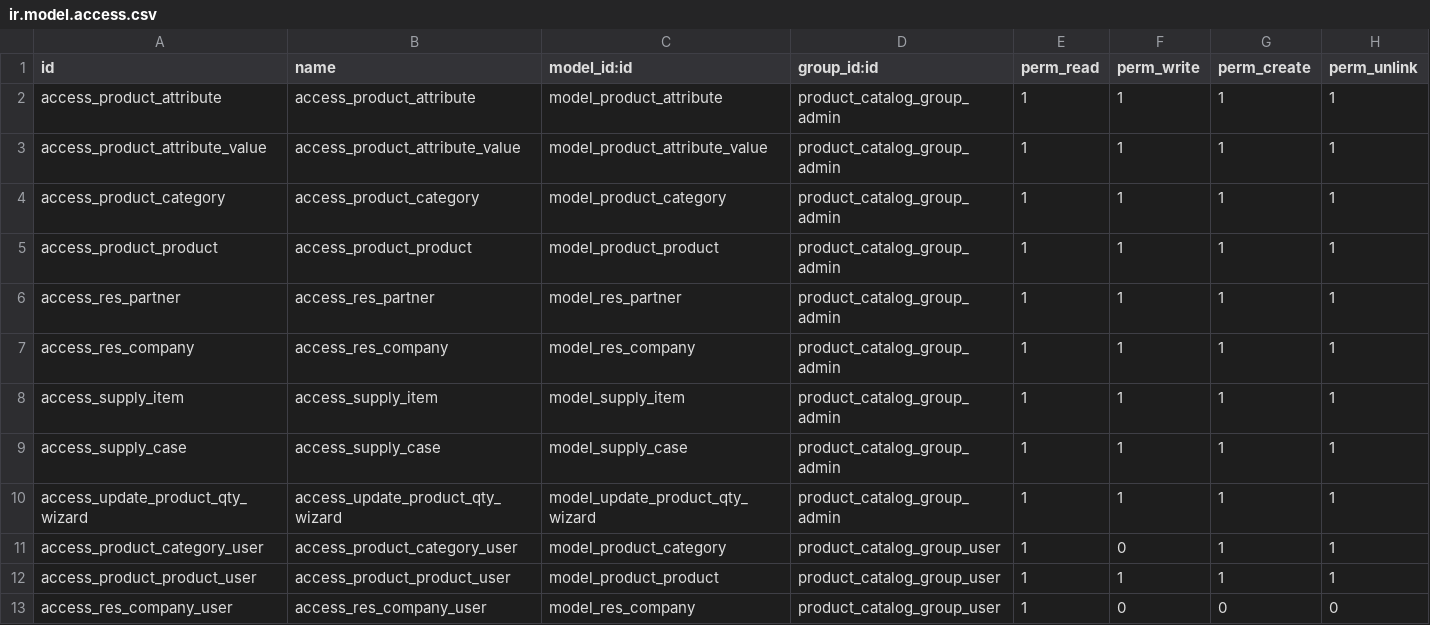
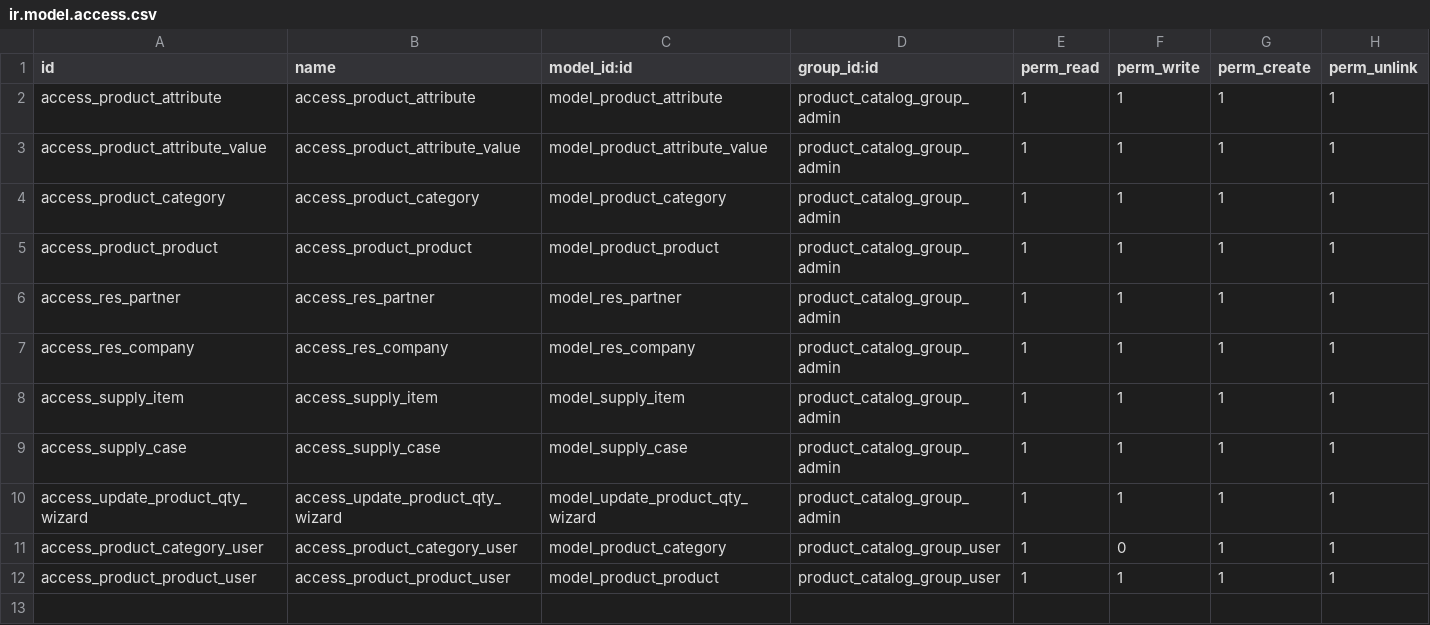
Before and after one commit to IvaBoh/product_catalog, a CSV file: security/ir.model.access.csv, drawn as a sheet.

Commit message:
[IMP] product_catalog: some tests done.

```diff
--- a/security/ir.model.access.csv
+++ b/security/ir.model.access.csv
@@ -12,2 +12 @@ access_product_category_user,access_product_category_user,model_product_category
 access_product_product_user,access_product_product_user,model_product_product,product_catalog_group_user,1,1,1,1
-access_res_company_user,access_res_company_user,model_res_company,product_catalog_group_user,1,0,0,0
```
Also changed, not shown: 7 other files.
